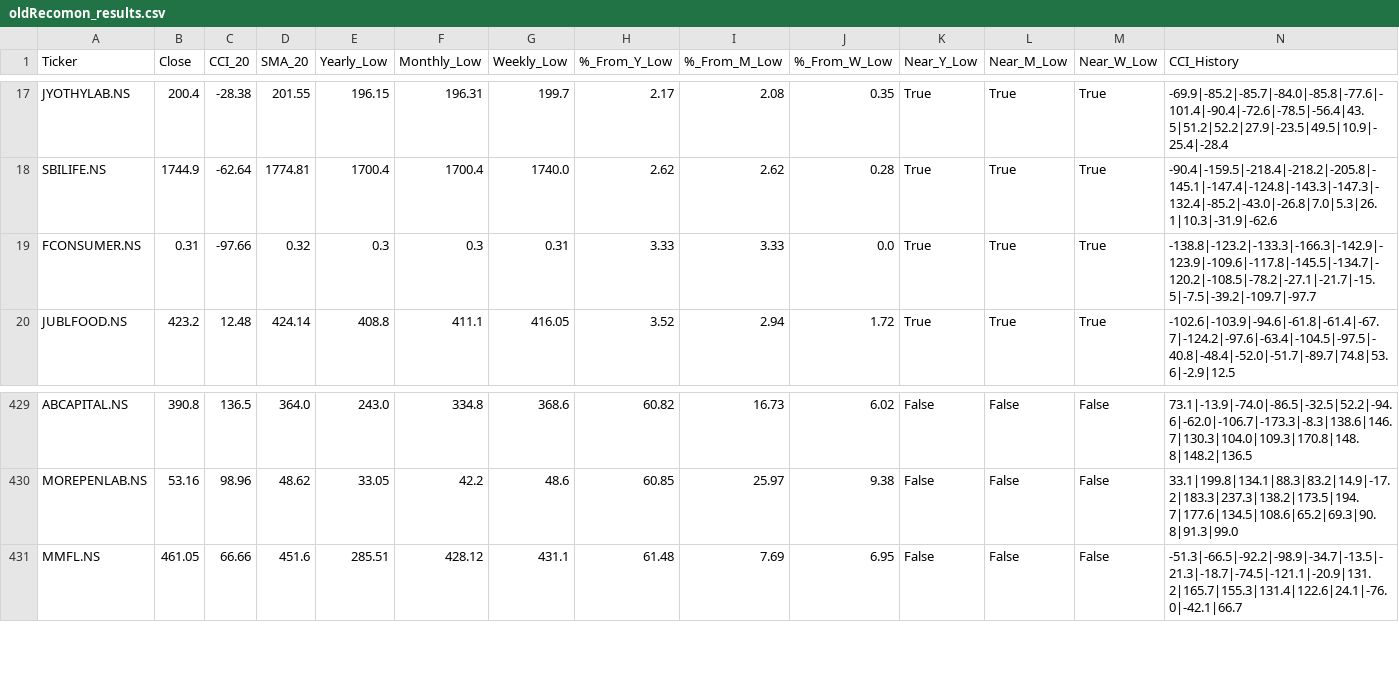
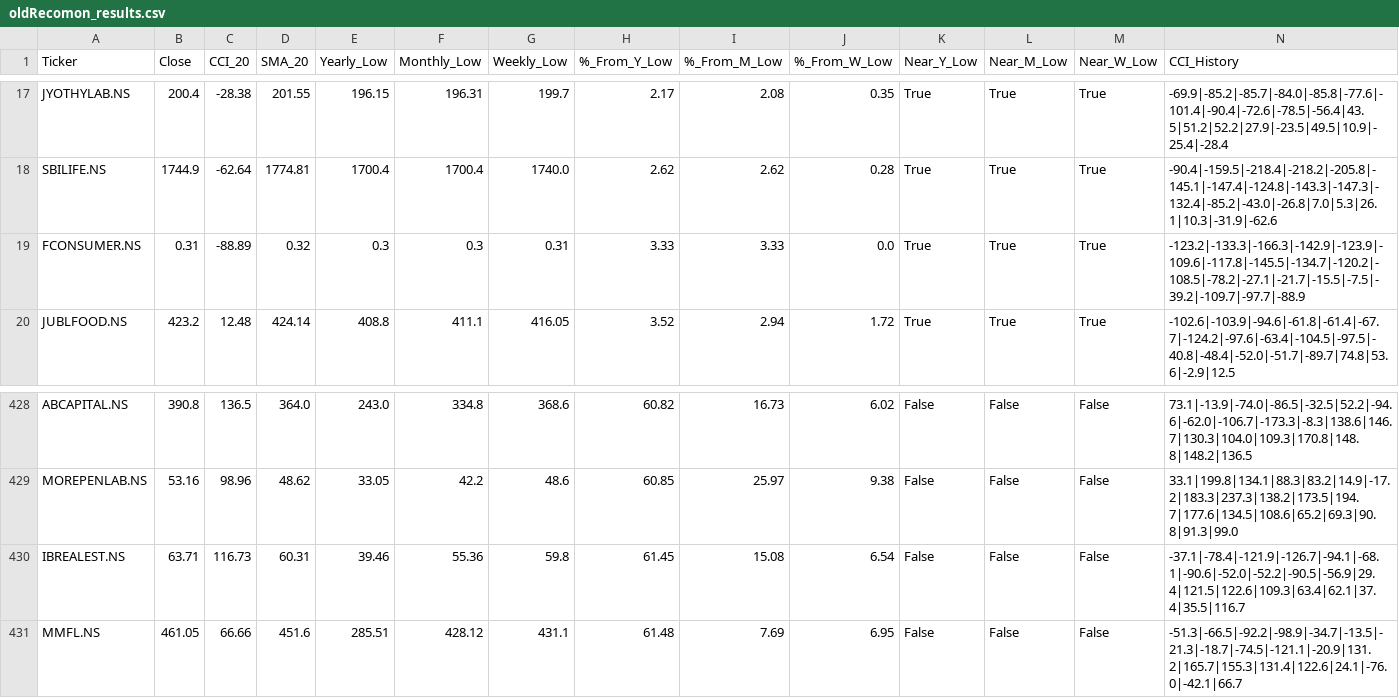
Before and after one commit to jandginvestment/cci20-sma20-strategy, a CSV file: frontend/src/assets/data/oldRecomon_results.csv, drawn as a sheet; only a part is shown, gaps mark what is left out; the diff covers the shown part only.

```diff
--- a/frontend/src/assets/data/oldRecomon_results.csv
+++ b/frontend/src/assets/data/oldRecomon_results.csv
@@ -18,3 +18,3 @@ JYOTHYLAB.NS,200.4,-28.38,201.55,196.15,196.31,199.7,2.17,2.08,0.35,True,True,Tr
 SBILIFE.NS,1744.9,-62.64,1774.81,1700.4,1700.4,1740.0,2.62,2.62,0.28,True,True,True,-90.4|-159.5|-218.4|-218.2|-205.8|-145.1|-147.4|-124.8|-143.3|-147.3|-132.4|-85.2|-43.0|-26.8|7.0|5.3|26.1|10.3|-31.9|-62.6
-FCONSUMER.NS,0.31,-97.66,0.32,0.3,0.3,0.31,3.33,3.33,0.0,True,True,True,-138.8|-123.2|-133.3|-166.3|-142.9|-123.9|-109.6|-117.8|-145.5|-134.7|-120.2|-108.5|-78.2|-27.1|-21.7|-15.5|-7.5|-39.2|-109.7|-97.7
+FCONSUMER.NS,0.31,-88.89,0.32,0.3,0.3,0.31,3.33,3.33,0.0,True,True,True,-123.2|-133.3|-166.3|-142.9|-123.9|-109.6|-117.8|-145.5|-134.7|-120.2|-108.5|-78.2|-27.1|-21.7|-15.5|-7.5|-39.2|-109.7|-97.7|-88.9
 JUBLFOOD.NS,423.2,12.48,424.14,408.8,411.1,416.05,3.52,2.94,1.72,True,True,True,-102.6|-103.9|-94.6|-61.8|-61.4|-67.7|-124.2|-97.6|-63.4|-104.5|-97.5|-40.8|-48.4|-52.0|-51.7|-89.7|74.8|53.6|-2.9|12.5
@@ -430,2 +429,3 @@ ABCAPITAL.NS,390.8,136.5,364.0,243.0,334.8,368.6,60.82,16.73,6.02,False,False,Fa
 MOREPENLAB.NS,53.16,98.96,48.62,33.05,42.2,48.6,60.85,25.97,9.38,False,False,False,33.1|199.8|134.1|88.3|83.2|14.9|-17.2|183.3|237.3|138.2|173.5|194.7|177.6|134.5|108.6|65.2|69.3|90.8|91.3|99.0
+IBREALEST.NS,63.71,116.73,60.31,39.46,55.36,59.8,61.45,15.08,6.54,False,False,False,-37.1|-78.4|-121.9|-126.7|-94.1|-68.1|-90.6|-52.0|-52.2|-90.5|-56.9|29.4|121.5|122.6|109.3|63.4|62.1|37.4|35.5|116.7
 MMFL.NS,461.05,66.66,451.6,285.51,428.12,431.1,61.48,7.69,6.95,False,False,False,-51.3|-66.5|-92.2|-98.9|-34.7|-13.5|-21.3|-18.7|-74.5|-121.1|-20.9|131.2|165.7|155.3|131.4|122.6|24.1|-76.0|-42.1|66.7
```
Also changed, not shown: 2 added rows and 3 removed rows elsewhere in this file, frontend/src/assets/data/sbiHoldings_results.csv.
